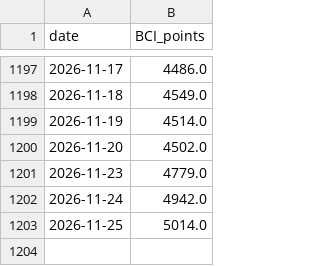
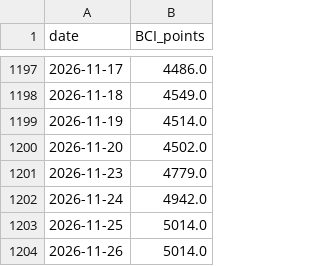
Before and after one commit to zeng16180-sudo/bulk-flow, a CSV file: site/bci-history.csv, drawn as a sheet; only a part is shown, gaps mark what is left out; the diff names each change by its address in the sheet, - before the commit and + after, or states it on an @@ line.

```diff
--- a/site/bci-history.csv
+++ b/site/bci-history.csv
+row 1204: 2026-11-26 | 5014.0
```
Also changed, not shown: site/bdi-history.csv, site/bpi-history.csv, 12 other files.
